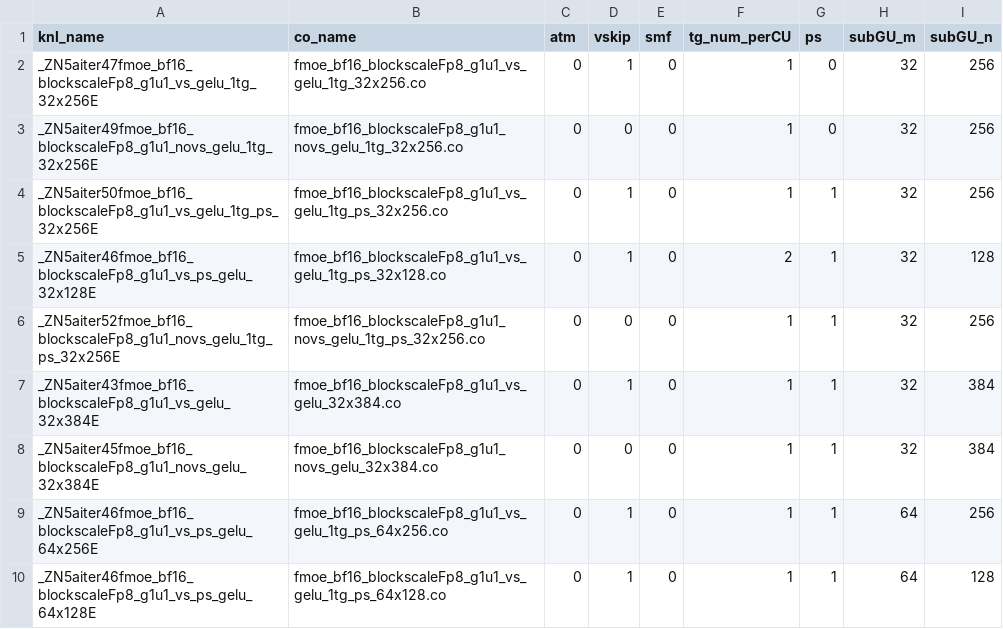
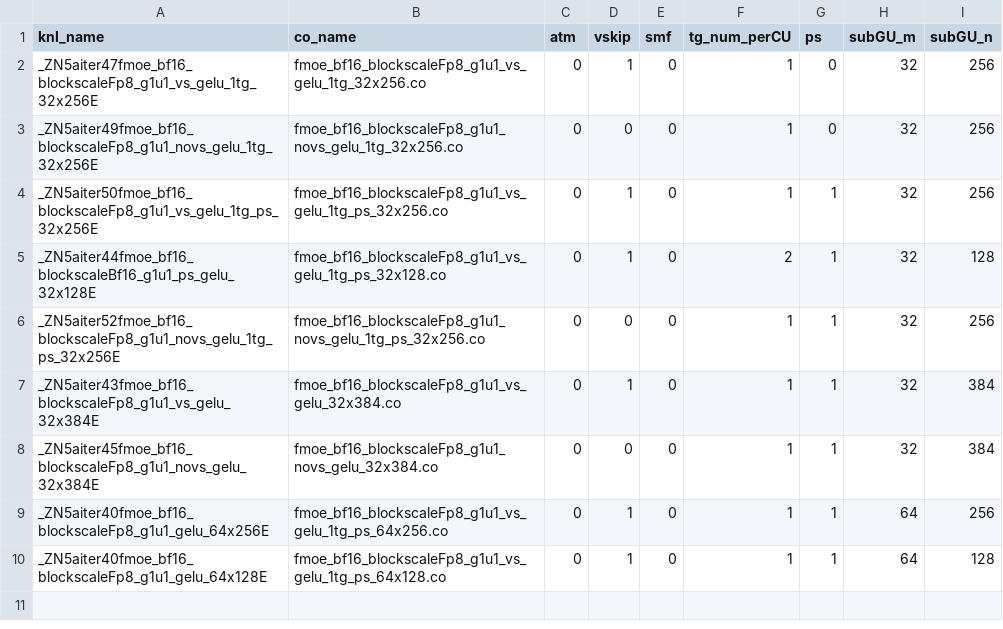
Before and after one commit to lucas-santos-amd/aiter, a CSV file: hsa/gfx950/fmoe/gelu/fmoe_bf16_blockscaleFp8_g1u1_gelu.csv, drawn as a sheet.

```diff
--- a/hsa/gfx950/fmoe/gelu/fmoe_bf16_blockscaleFp8_g1u1_gelu.csv
+++ b/hsa/gfx950/fmoe/gelu/fmoe_bf16_blockscaleFp8_g1u1_gelu.csv
@@ -4,3 +4,3 @@ _ZN5aiter49fmoe_bf16_blockscaleFp8_g1u1_novs_gelu_1tg_32x256E,fmoe_bf16_blocksca
 _ZN5aiter50fmoe_bf16_blockscaleFp8_g1u1_vs_gelu_1tg_ps_32x256E,fmoe_bf16_blockscaleFp8_g1u1_vs_gelu_1tg_ps_32x256.co,0,1,0,1,1,32,256
-_ZN5aiter46fmoe_bf16_blockscaleFp8_g1u1_vs_ps_gelu_32x128E,fmoe_bf16_blockscaleFp8_g1u1_vs_gelu_1tg_ps_32x128.co,0,1,0,2,1,32,128
+_ZN5aiter44fmoe_bf16_blockscaleBf16_g1u1_ps_gelu_32x128E,fmoe_bf16_blockscaleFp8_g1u1_vs_gelu_1tg_ps_32x128.co,0,1,0,2,1,32,128
 _ZN5aiter52fmoe_bf16_blockscaleFp8_g1u1_novs_gelu_1tg_ps_32x256E,fmoe_bf16_blockscaleFp8_g1u1_novs_gelu_1tg_ps_32x256.co,0,0,0,1,1,32,256
@@ -8,3 +8,3 @@ _ZN5aiter43fmoe_bf16_blockscaleFp8_g1u1_vs_gelu_32x384E,fmoe_bf16_blockscaleFp8_
 _ZN5aiter45fmoe_bf16_blockscaleFp8_g1u1_novs_gelu_32x384E,fmoe_bf16_blockscaleFp8_g1u1_novs_gelu_32x384.co,0,0,0,1,1,32,384
-_ZN5aiter46fmoe_bf16_blockscaleFp8_g1u1_vs_ps_gelu_64x256E,fmoe_bf16_blockscaleFp8_g1u1_vs_gelu_1tg_ps_64x256.co,0,1,0,1,1,64,256
-_ZN5aiter46fmoe_bf16_blockscaleFp8_g1u1_vs_ps_gelu_64x128E,fmoe_bf16_blockscaleFp8_g1u1_vs_gelu_1tg_ps_64x128.co,0,1,0,1,1,64,128
+_ZN5aiter40fmoe_bf16_blockscaleFp8_g1u1_gelu_64x256E,fmoe_bf16_blockscaleFp8_g1u1_vs_gelu_1tg_ps_64x256.co,0,1,0,1,1,64,256
+_ZN5aiter40fmoe_bf16_blockscaleFp8_g1u1_gelu_64x128E,fmoe_bf16_blockscaleFp8_g1u1_vs_gelu_1tg_ps_64x128.co,0,1,0,1,1,64,128
```
Also changed, not shown: hsa/gfx950/fmoe/silu/fmoe_bf16_blockscaleFp8_g1u1_silu.csv, 14 other files.
